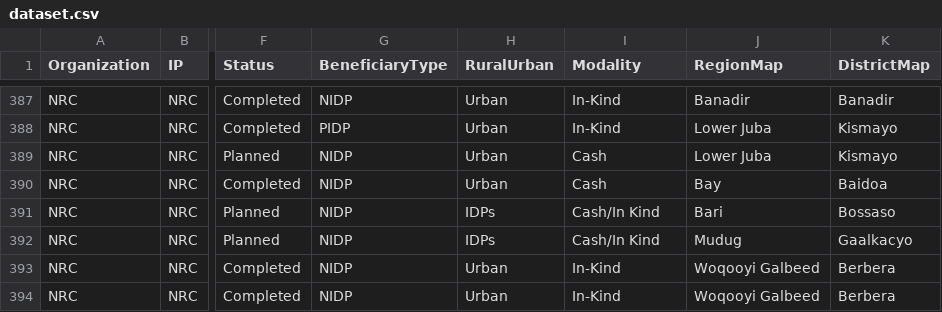
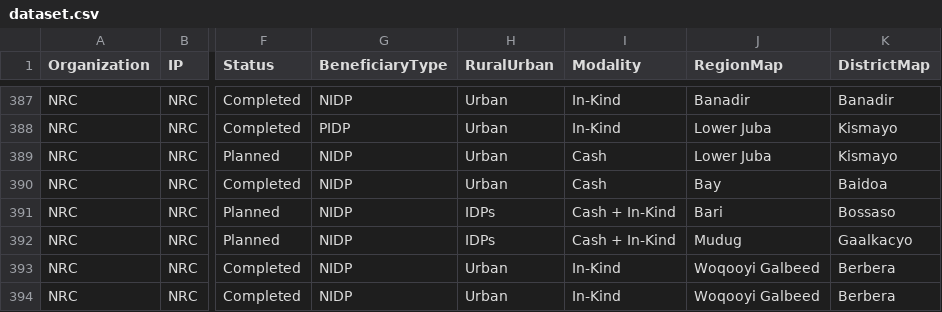
Before and after one commit to paddieokal/5WSC, a CSV file: data/dataset.csv, drawn as a sheet; only a part is shown, gaps mark what is left out; the diff names each change by its address in the sheet, - before the commit and + after, or states it on an @@ line.

Commit message:
Align urban/rural and year charts

```diff
--- a/data/dataset.csv
+++ b/data/dataset.csv
-I391:I392 (Modality): Cash/In Kind
+I391:I392 (Modality): Cash + In-Kind
```
Also changed, not shown: 2 other files.
